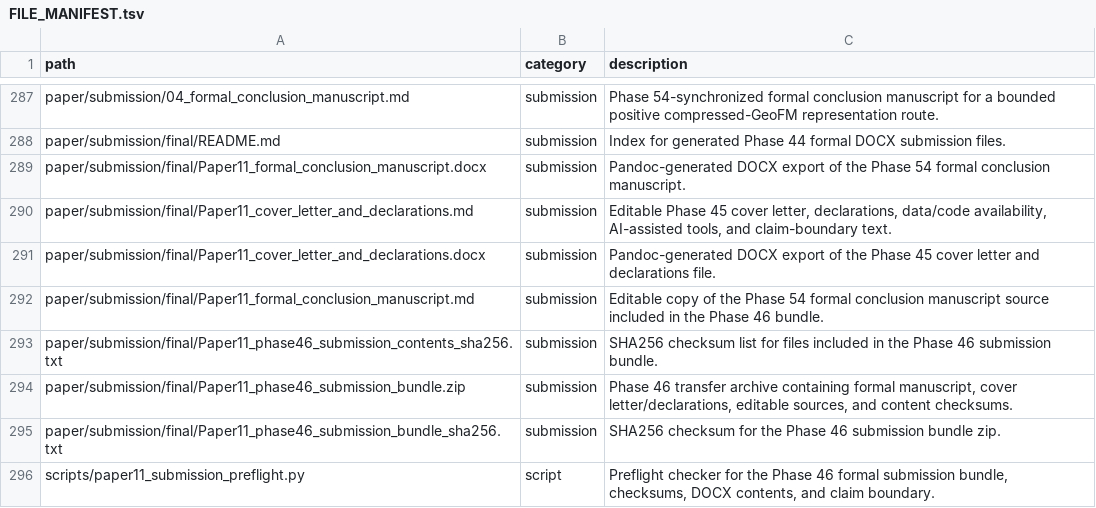
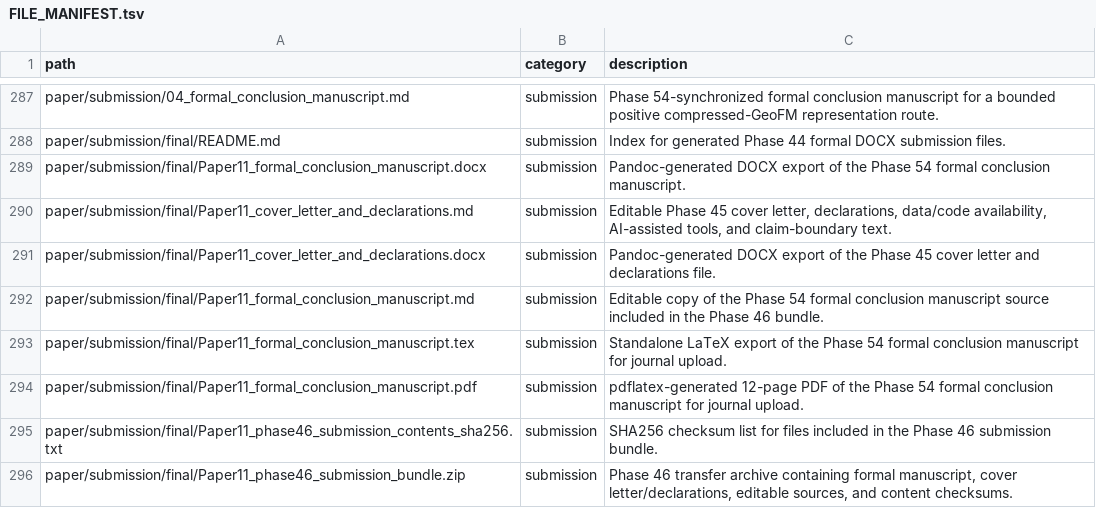
Before and after one commit to zhouning/paper11-geofm-farmland-suitability-rl, a TSV file: reproducibility/FILE_MANIFEST.tsv, drawn as a sheet; only a part is shown, gaps mark what is left out; the shorter side is filled out with more unchanged rows.

Commit message:
docs: add formal LaTeX and PDF submission export

```diff
--- a/reproducibility/FILE_MANIFEST.tsv
+++ b/reproducibility/FILE_MANIFEST.tsv
@@ -292,2 +292,4 @@ paper/submission/final/Paper11_cover_letter_and_declarations.docx	submission	Pan
 paper/submission/final/Paper11_formal_conclusion_manuscript.md	submission	Editable copy of the Phase 54 formal conclusion manuscript source included in the Phase 46 bundle.
+paper/submission/final/Paper11_formal_conclusion_manuscript.tex	submission	Standalone LaTeX export of the Phase 54 formal conclusion manuscript for journal upload.
+paper/submission/final/Paper11_formal_conclusion_manuscript.pdf	submission	pdflatex-generated 12-page PDF of the Phase 54 formal conclusion manuscript for journal upload.
 paper/submission/final/Paper11_phase46_submission_contents_sha256.txt	submission	SHA256 checksum list for files included in the Phase 46 submission bundle.
```
Also changed, not shown: 5 other files.
